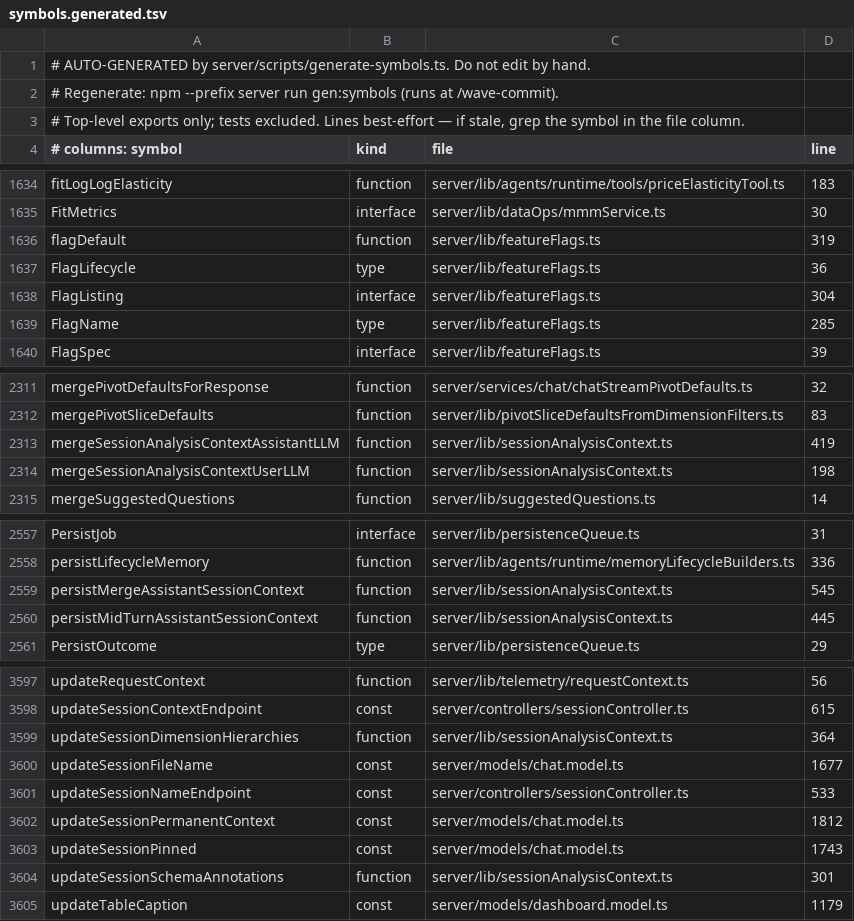
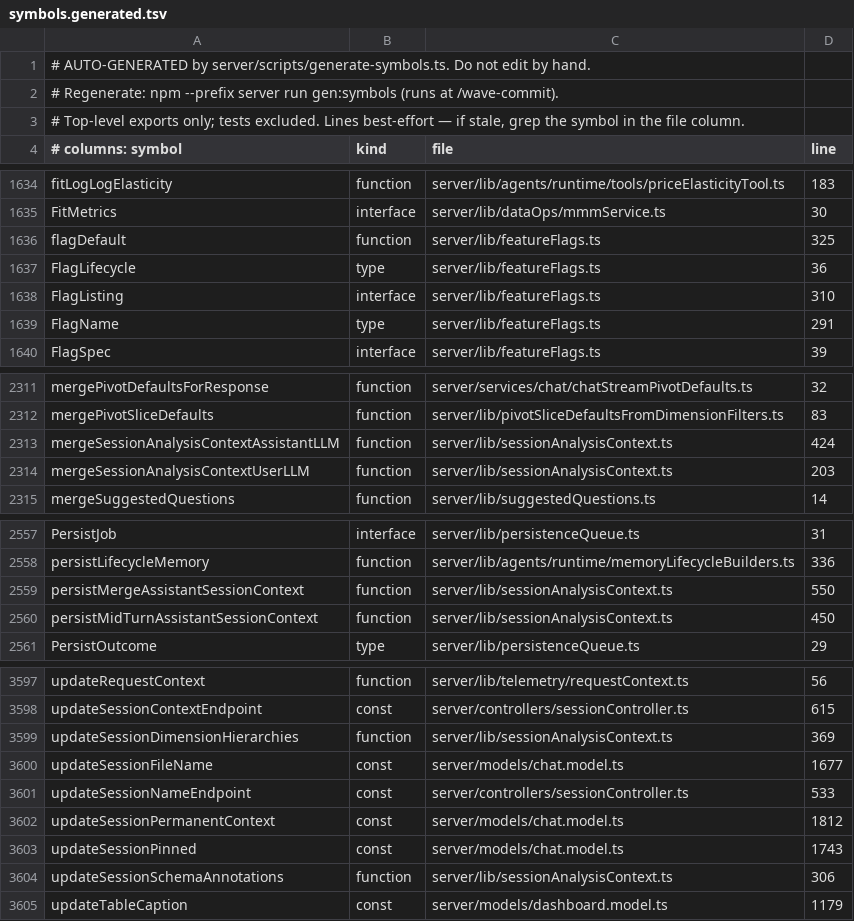
Before and after one commit to Finzarc-Piyush/RAG-InsightingTool, a TSV file: docs/index/symbols.generated.tsv, drawn as a sheet; only a part is shown, gaps mark what is left out; the diff covers the shown part only.

```diff
--- a/docs/index/symbols.generated.tsv
+++ b/docs/index/symbols.generated.tsv
@@ -1635,6 +1635,6 @@ fitLogLogElasticity	function	server/lib/agents/runtime/tools/priceElasticityTool
 FitMetrics	interface	server/lib/dataOps/mmmService.ts	30
-flagDefault	function	server/lib/featureFlags.ts	319
+flagDefault	function	server/lib/featureFlags.ts	325
 FlagLifecycle	type	server/lib/featureFlags.ts	36
-FlagListing	interface	server/lib/featureFlags.ts	304
-FlagName	type	server/lib/featureFlags.ts	285
+FlagListing	interface	server/lib/featureFlags.ts	310
+FlagName	type	server/lib/featureFlags.ts	291
 FlagSpec	interface	server/lib/featureFlags.ts	39
@@ -2312,4 +2312,4 @@ mergePivotDefaultsForResponse	function	server/services/chat/chatStreamPivotDefau
 mergePivotSliceDefaults	function	server/lib/pivotSliceDefaultsFromDimensionFilters.ts	83
-mergeSessionAnalysisContextAssistantLLM	function	server/lib/sessionAnalysisContext.ts	419
-mergeSessionAnalysisContextUserLLM	function	server/lib/sessionAnalysisContext.ts	198
+mergeSessionAnalysisContextAssistantLLM	function	server/lib/sessionAnalysisContext.ts	424
+mergeSessionAnalysisContextUserLLM	function	server/lib/sessionAnalysisContext.ts	203
 mergeSuggestedQuestions	function	server/lib/suggestedQuestions.ts	14
@@ -2558,4 +2558,4 @@ PersistJob	interface	server/lib/persistenceQueue.ts	31
 persistLifecycleMemory	function	server/lib/agents/runtime/memoryLifecycleBuilders.ts	336
-persistMergeAssistantSessionContext	function	server/lib/sessionAnalysisContext.ts	545
-persistMidTurnAssistantSessionContext	function	server/lib/sessionAnalysisContext.ts	445
+persistMergeAssistantSessionContext	function	server/lib/sessionAnalysisContext.ts	550
+persistMidTurnAssistantSessionContext	function	server/lib/sessionAnalysisContext.ts	450
 PersistOutcome	type	server/lib/persistenceQueue.ts	29
@@ -3598,3 +3598,3 @@ updateRequestContext	function	server/lib/telemetry/requestContext.ts	56
 updateSessionContextEndpoint	const	server/controllers/sessionController.ts	615
-updateSessionDimensionHierarchies	function	server/lib/sessionAnalysisContext.ts	364
+updateSessionDimensionHierarchies	function	server/lib/sessionAnalysisContext.ts	369
 updateSessionFileName	const	server/models/chat.model.ts	1677
@@ -3603,3 +3603,3 @@ updateSessionPermanentContext	const	server/models/chat.model.ts	1812
 updateSessionPinned	const	server/models/chat.model.ts	1743
-updateSessionSchemaAnnotations	function	server/lib/sessionAnalysisContext.ts	301
+updateSessionSchemaAnnotations	function	server/lib/sessionAnalysisContext.ts	306
 updateTableCaption	const	server/models/dashboard.model.ts	1179
```
Also changed, not shown: 10 edited cells elsewhere in this file, 5 other files.
